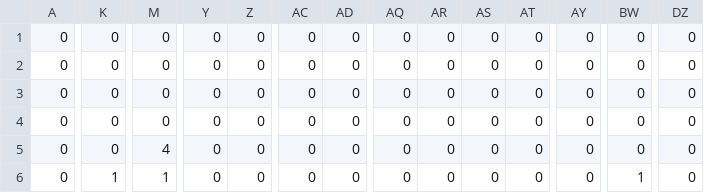
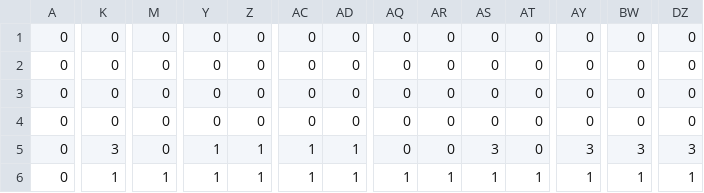
Before and after one commit to Yuma1205/Hasiridasisou, a CSV file: project/data/map1.csv, drawn as a sheet; only a part is shown, gaps mark what is left out; the diff covers the shown part only; the diff names each change by its address in the sheet, - before the commit and + after, or states it on an @@ line.

```diff
--- a/project/data/map1.csv
+++ b/project/data/map1.csv
-K5: 0
+K5: 3
-M5: 4
+M5: 0
-Y5:Y6: 0
+Y5:Y6: 1
-Z5:Z6: 0
+Z5:Z6: 1
-AC5:AC6: 0
+AC5:AC6: 1
-AD5:AD6: 0
+AD5:AD6: 1
-AS5: 0
+AS5: 3
-AY5: 0
+AY5: 3
-BW5: 0
+BW5: 3
-DZ5: 0
+DZ5: 3
-AQ6: 0
+AQ6: 1
-AR6: 0
+AR6: 1
-AS6: 0
+AS6: 1
-AT6: 0
+AT6: 1
-AY6: 0
+AY6: 1
-DZ6: 0
+DZ6: 1
```
Also changed, not shown: 79 edited cells elsewhere in this file, project/data/map2.csv, 2 other files.
